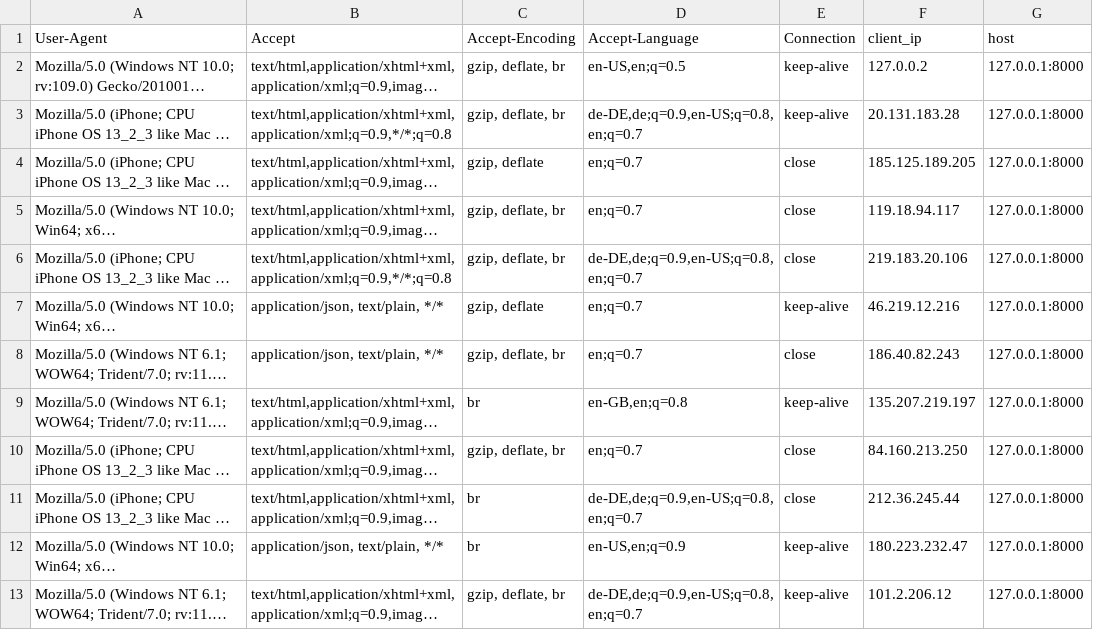
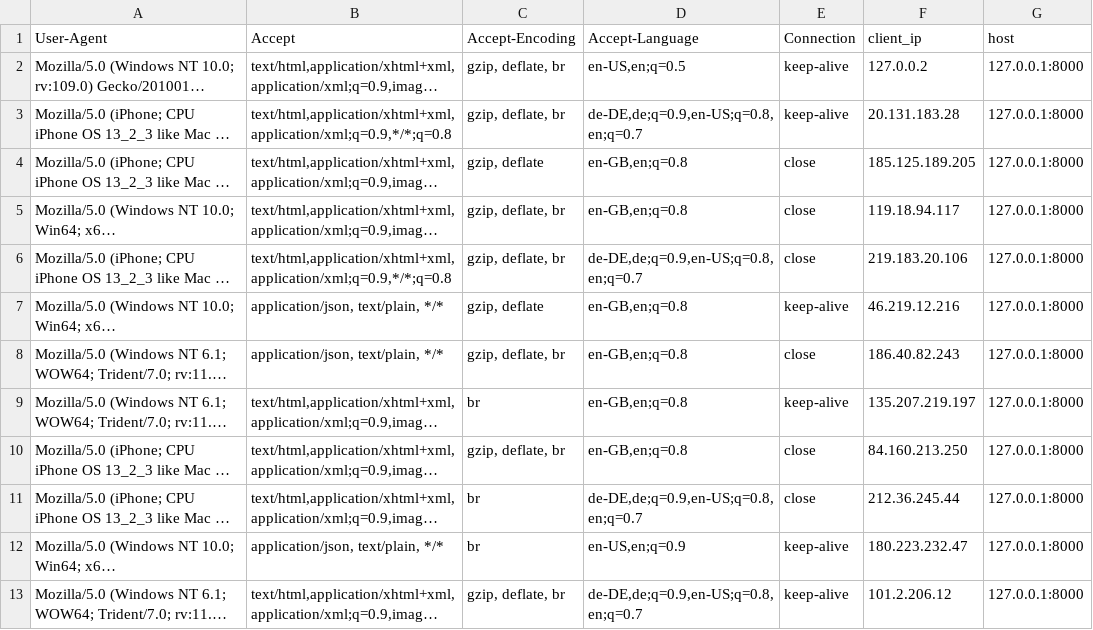
Before and after one commit to iHanzo/sherlock-scan, a CSV file: sap/resources/headers.csv, drawn as a sheet; only a part is shown; long unchanged cells end in …; the diff covers the shown part only; the diff names each change by its address in the sheet, - before the commit and + after, or states it on an @@ line.

Commit message:
Header resource file fix

```diff
--- a/sap/resources/headers.csv
+++ b/sap/resources/headers.csv
-D4:D5 (Accept-Language): en;q=0.7
+D4:D5 (Accept-Language): en-GB,en;q=0.8
-D7:D8 (Accept-Language): en;q=0.7
+D7:D8 (Accept-Language): en-GB,en;q=0.8
-D10 (Accept-Language): en;q=0.7
+D10 (Accept-Language): en-GB,en;q=0.8
```
Also changed, not shown: 23 edited cells elsewhere in this file, 1 other file.
